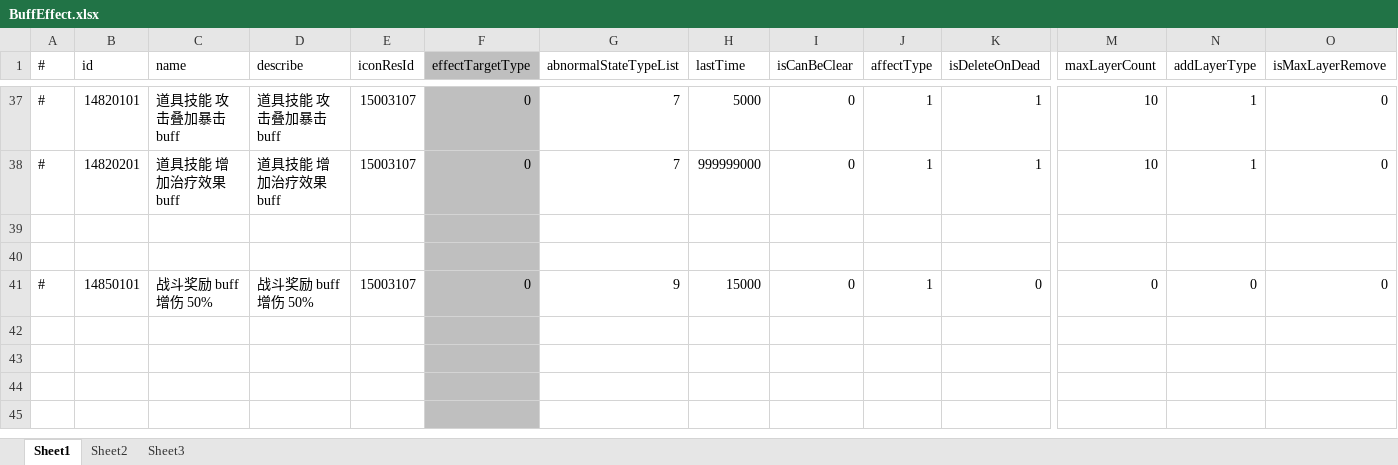
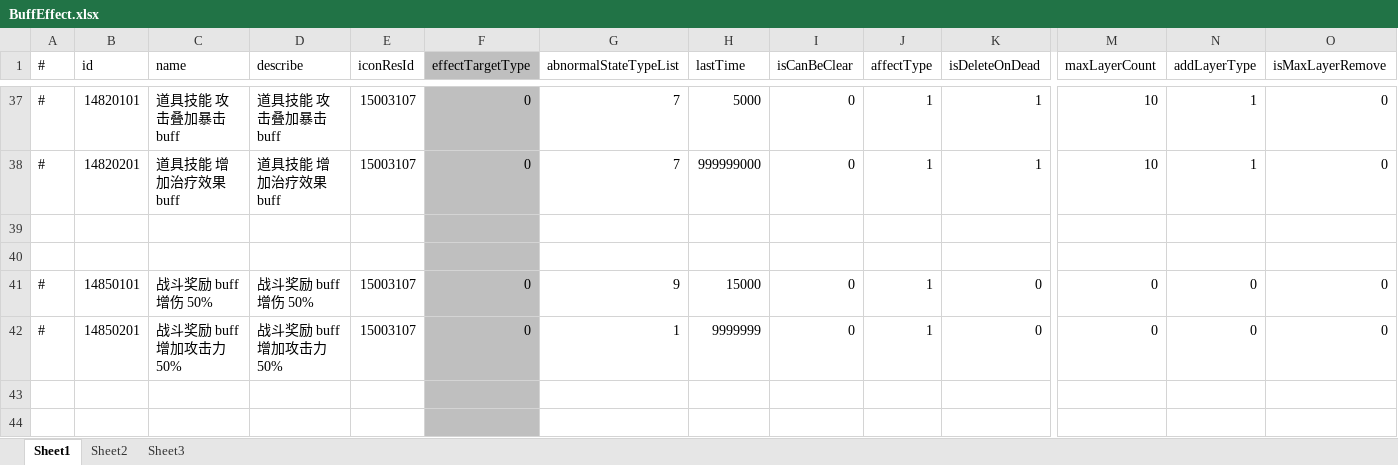
Before and after one commit to thanklzhang/001_GameFramework_Config, an Excel workbook: data_config/BuffEffect.xlsx, sheet Sheet1, drawn as a sheet; only a part is shown, gaps mark what is left out; the shorter side is filled out with more unchanged rows; values as stored, in another font and other column widths than the file's, no borders; rows hold the shown columns only; the diff names each change by its address in the sheet, - before the commit and + after, or states it on an @@ line.

```diff
--- a/data_config/BuffEffect.xlsx (sheet Sheet1)
+++ b/data_config/BuffEffect.xlsx (sheet Sheet1)
-row 42: (empty)
+row 42: # | 14850201 | 战斗奖励 buff 增加攻击力 50% | 战斗奖励 buff 增加攻击力 50% | 15003107 | 0 | 1 | 9999999 | 0 | 1 | 0 | 0 | 0 | 0
```
Also changed, not shown: data_config/BattleAttributeGroup.xlsx, data_config/BattleReward.xlsx, 5 other files.
